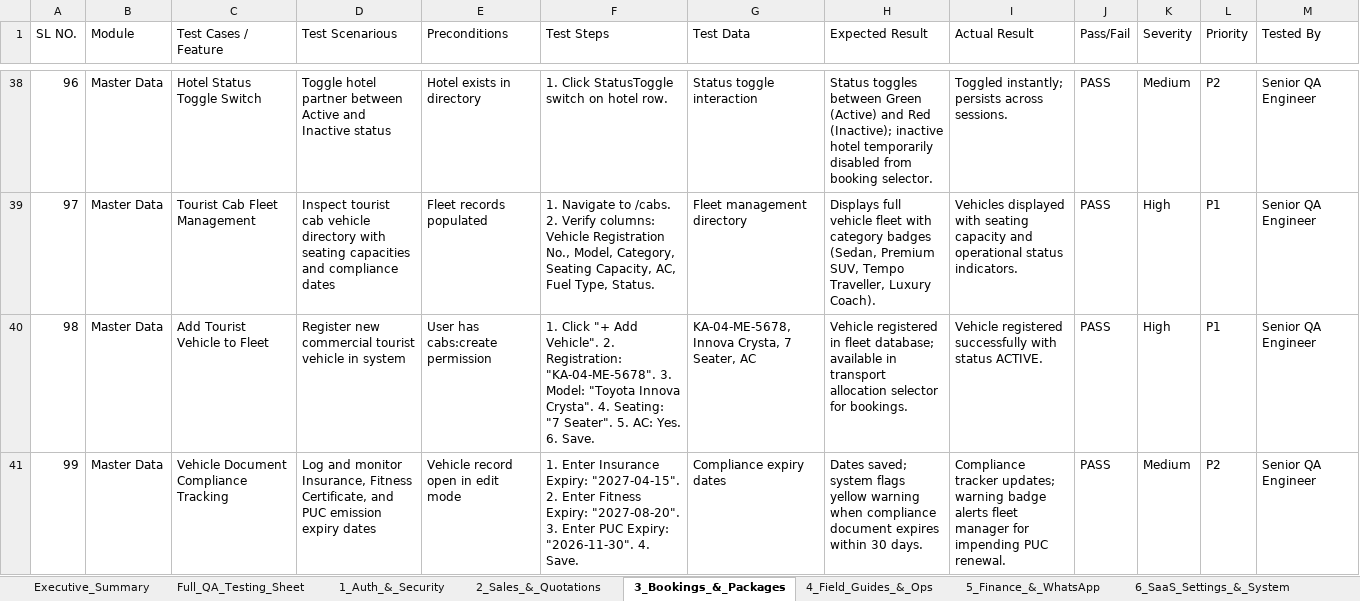
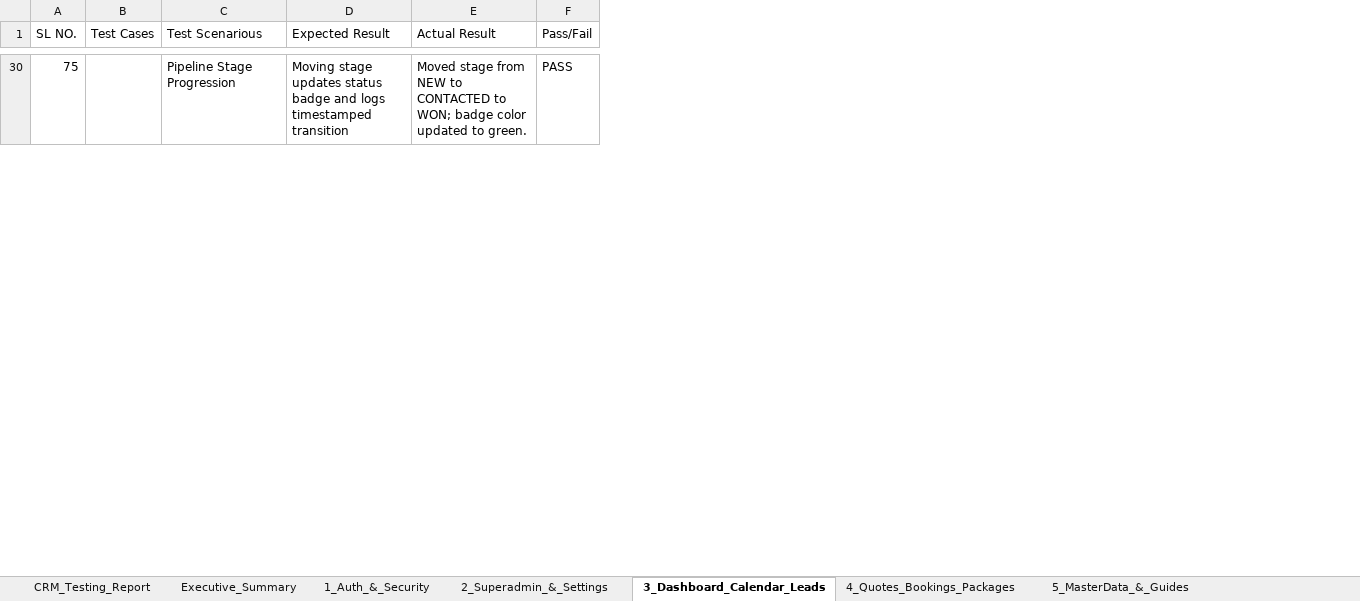
Before and after one commit to chaitrabai25/ooting-crm, an Excel workbook: Ooting_CRM_Comprehensive_QA_Testing_Report.xlsx, sheet 3_Dashboard_Calendar_Leads, drawn as a sheet; only a part is shown, gaps mark what is left out; values as stored, in another font and other column widths than the file's, no borders; removed rows and columns are numbered as before the commit, all else as after; rows hold the shown columns only; the diff covers the shown part only; the diff names each change by its address in the sheet, - before the commit and + after, or states it on an @@ line.

Commit message:
feat(qa): align QA Excel testing report to exact 7-column format with 196 test cases

```diff
--- a/Ooting_CRM_Comprehensive_QA_Testing_Report.xlsx (sheet 3_Dashboard_Calendar_Leads)
+++ b/Ooting_CRM_Comprehensive_QA_Testing_Report.xlsx (sheet 3_Dashboard_Calendar_Leads)
-sheet tab: 2_Sales_&_Quotations
+sheet tab: 2_Superadmin_&_Settings
-sheet tab: 3_Bookings_&_Packages
+sheet tab: 3_Dashboard_Calendar_Leads
-sheet tab: 4_Field_Guides_&_Ops
+sheet tab: 4_Quotes_Bookings_Packages
-sheet tab: 5_Finance_&_WhatsApp
+sheet tab: 5_MasterData_&_Guides
-sheet tab: Full_QA_Testing_Sheet
+sheet tab: CRM_Testing_Report
-column B (Module), row 38: Master Data
-column C (Test Cases / Feature), row 38: Hotel Status Toggle Switch
+column B (Test Cases), empty
-column E (Preconditions), row 38: Hotel exists in directory
-column F (Test Steps), row 38: 1. Click StatusToggle switch on hotel row.
-column G (Test Data), row 38: Status toggle interaction
-column K (Severity), row 38: Medium
-column L (Priority), row 38: P2
-column M (Tested By), row 38: Senior QA Engineer
@@ column A (SL NO.) renumbered in row 30 @@
-C30 (Test Scenarious): Toggle hotel partner between Active and Inactive status
+C30 (Test Scenarious): Pipeline Stage Progression
-D30 (Expected Result): Status toggles between Green (Active) and Red (Inactive); inactive hotel temporarily disabled from booking selector.
+D30 (Expected Result): Moving stage updates status badge and logs timestamped transition
-E30 (Actual Result): Toggled instantly; persists across sessions.
+E30 (Actual Result): Moved stage from NEW to CONTACTED to WON; badge color updated to green.
-row 39: 97 | Master Data | Tourist Cab Fleet Management | Inspect tourist cab vehicle directory with seating capacities and compliance dates | Fleet records populated | 1. Navigate to /cabs. 2. Verify columns: Vehicle Registration No., Model, Category, Seating Capacity, AC, Fuel Type, Status. | Fleet management directory | Displays full vehicle fleet with category badges (Sedan, Premium SUV, Tempo Traveller, Luxury Coach). | Vehicles displayed with seating capacity and operational status indicators. | PASS | High | P1 | Senior QA Engineer
-row 40: 98 | Master Data | Add Tourist Vehicle to Fleet | Register new commercial tourist vehicle in system | User has cabs:create permission | 1. Click "+ Add Vehicle". 2. Registration: "KA-04-ME-5678". 3. Model: "Toyota Innova Crysta". 4. Seating: "7 Seater". 5. AC: Yes. 6. Save. | KA-04-ME-5678, Innova Crysta, 7 Seater, AC | Vehicle registered in fleet database; available in transport allocation selector for bookings. | Vehicle registered successfully with status ACTIVE. | PASS | High | P1 | Senior QA Engineer
-row 41: 99 | Master Data | Vehicle Document Compliance Tracking | Log and monitor Insurance, Fitness Certificate, and PUC emission expiry dates | Vehicle record open in edit mode | 1. Enter Insurance Expiry: "2027-04-15". 2. Enter Fitness Expiry: "2027-08-20". 3. Enter PUC Expiry: "2026-11-30". 4. Save. | Compliance expiry dates | Dates saved; system flags yellow warning when compliance document expires within 30 days. | Compliance tracker updates; warning badge alerts fleet manager for impending PUC renewal. | PASS | Medium | P2 | Senior QA Engineer
```
Also changed, not shown: 33 added rows and 43 removed rows elsewhere in this sheet, sheet 6_Finance_B2B_WhatsApp_Perf, sheet 5_MasterData_&_Guides, sheet 2_Superadmin_&_Settings, sheet 4_Quotes_Bookings_Packages, sheet 1_Auth_&_Security, sheet Executive_Summary, other sheet tabs, client/public/reports/Ooting_CRM_Comprehensive_QA_Testing_Report.xlsx, 1 other file.
